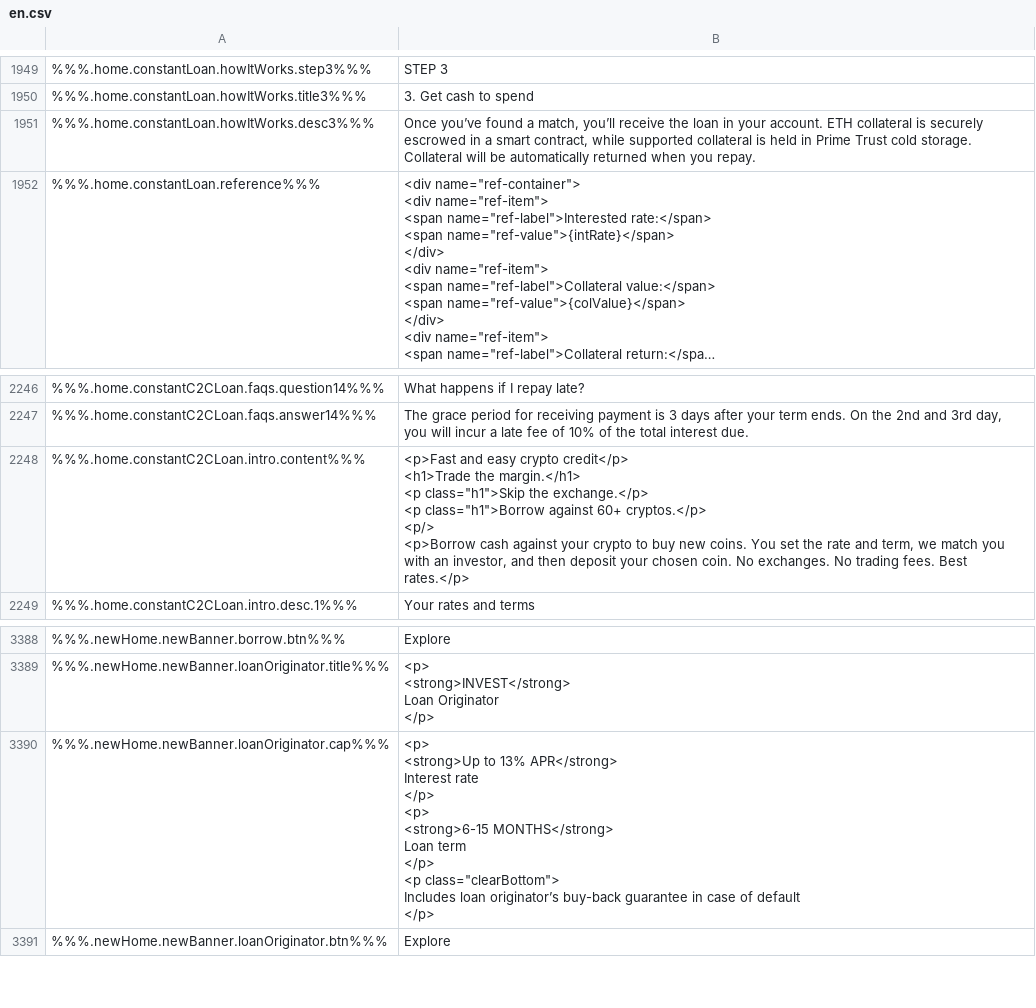
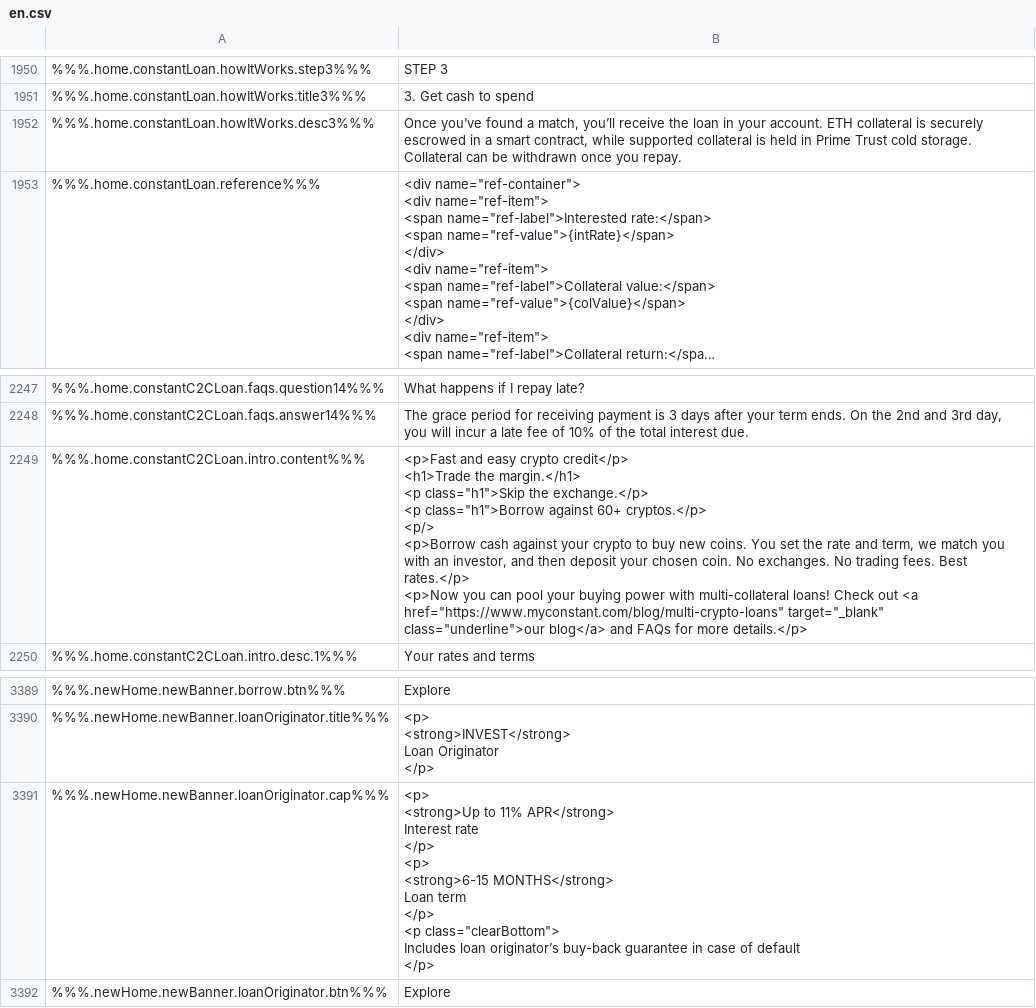
Before and after one commit to duyhtq/constant-web-i18n, a CSV file: store/en.csv, drawn as a sheet; only a part is shown, gaps mark what is left out; long unchanged cells end in …; addresses are those after the commit; ↵ is a line break in a cell; the diff covers the shown part only; the diff names each change by its address in the sheet, - before the commit and + after, or states it on an @@ line.

```diff
--- a/store/en.csv
+++ b/store/en.csv
-B1952: …storage. Collateral will be automatically returned when you repay.
+B1952: …storage. Collateral can be withdrawn once you repay.
-B2249: …Best rates.</p>
+B2249: …Best rates.</p> ↵ <p>Now you can pool your buying power with multi-collateral loans! Check out <a href="https://www.myconstant.com/blog/multi-crypto-loans" target="_blank" class="underline">our blog</a> and FAQs for more details.</p>
-B3391: …<strong>Up to 13% APR</strong> ↵ Interest…
+B3391: …<strong>Up to 11% APR</strong> ↵ Interest…
```
Also changed, not shown: 28 added rows and 4 edited cells elsewhere in this file, 2 other files.
